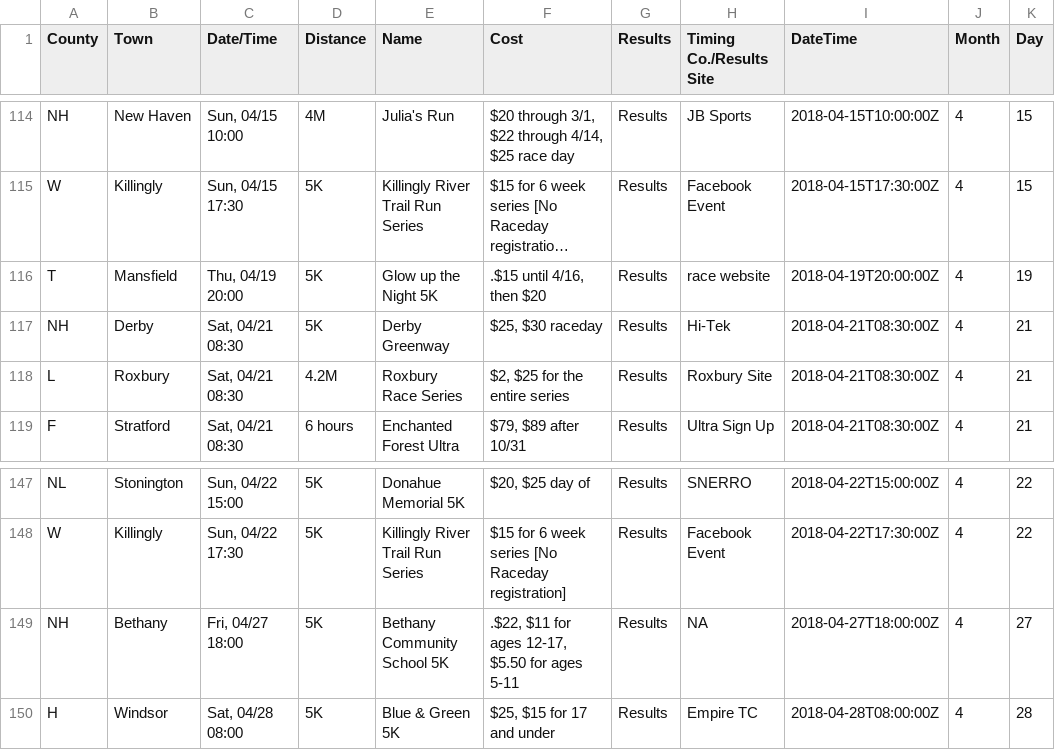
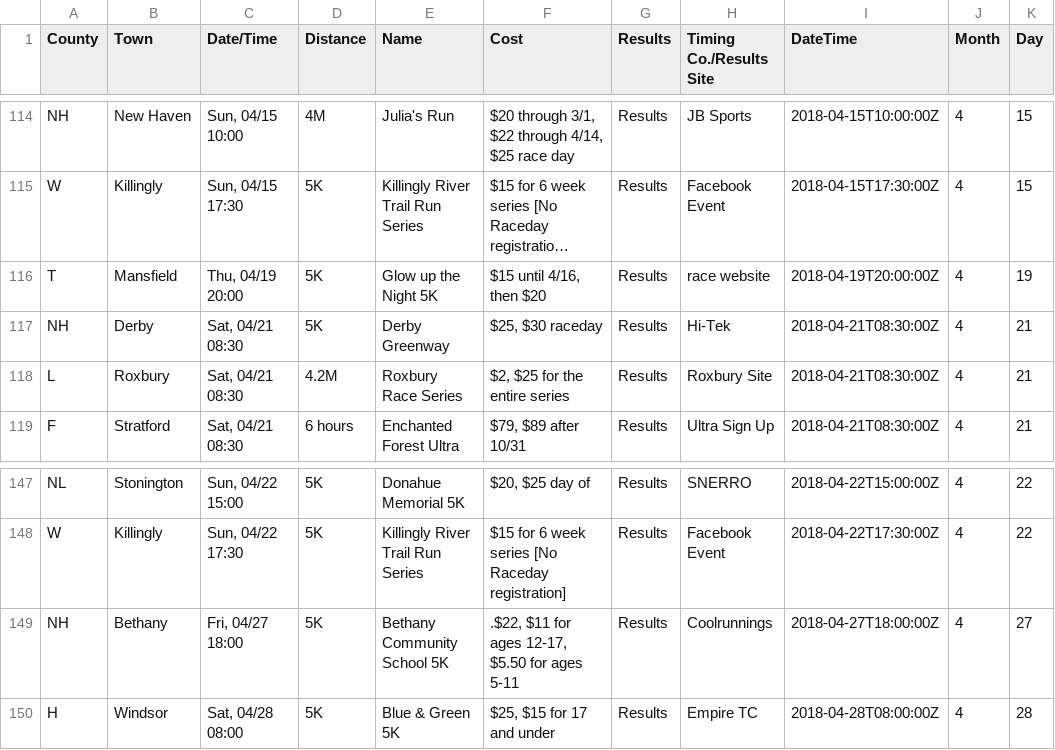
Before and after one commit to jpasini/dataviz-project-template, a CSV file: data/races2018.csv, drawn as a sheet; only a part is shown, gaps mark what is left out; long unchanged cells end in …; the diff names each change by its address in the sheet, - before the commit and + after, or states it on an @@ line.

Commit message:
fresh data;

```diff
--- a/data/races2018.csv
+++ b/data/races2018.csv
-F116 (Cost): .$15 until 4/16, then $20
+F116 (Cost): $15 until 4/16, then $20
-H149 (Timing Co./Results Site): NA
+H149 (Timing Co./Results Site): Coolrunnings
```
Also changed, not shown: 2 other files.
